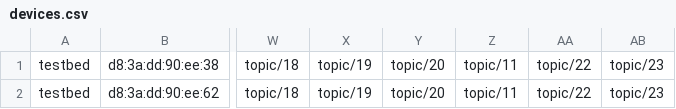
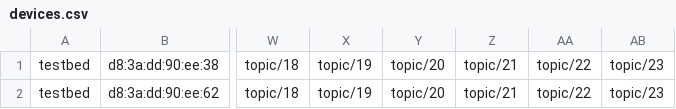
Before and after one commit to nicobokhari13/mqtt-cc-research, a CSV file: testbed/devs/devices.csv, drawn as a sheet; only a part is shown, gaps mark what is left out; the diff names each change by its address in the sheet, - before the commit and + after, or states it on an @@ line.

Commit message:
finished mqtt testbed trial, now mqttcc

```diff
--- a/testbed/devs/devices.csv
+++ b/testbed/devs/devices.csv
-Z1:Z2: topic/11
+Z1:Z2: topic/21
```
Also changed, not shown: 10 other files.
